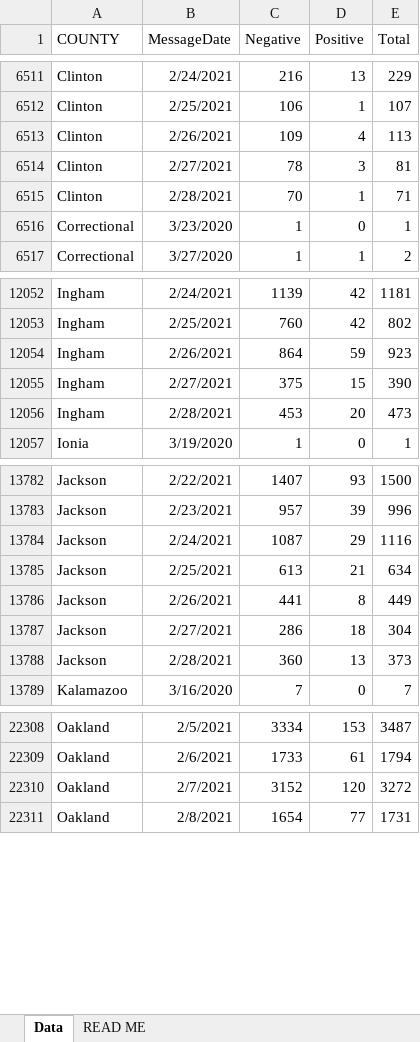
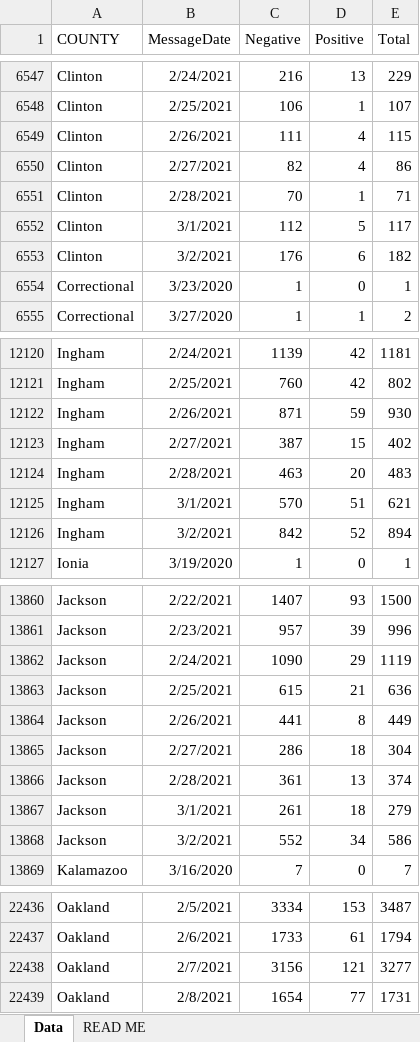
Before and after one commit to damaneice/covid-19, an Excel workbook: src/data/Diagnostic_Tests_by_Result_and_County.xlsx, sheet Data, drawn as a sheet; only a part is shown, gaps mark what is left out; values as stored, in another font and other column widths than the file's, no borders; addresses are those after the commit; the diff covers the shown part only; the diff names each change by its address in the sheet, - before the commit and + after, or states it on an @@ line.

Commit message:
Update Covid case data 202103040425

```diff
--- a/src/data/Diagnostic_Tests_by_Result_and_County.xlsx (sheet Data)
+++ b/src/data/Diagnostic_Tests_by_Result_and_County.xlsx (sheet Data)
-C6549 (Negative): 109
+C6549 (Negative): 111
-E6549 (Total): 113
+E6549 (Total): 115
-C6550 (Negative): 78
+C6550 (Negative): 82
-D6550 (Positive): 3
+D6550 (Positive): 4
-E6550 (Total): 81
+E6550 (Total): 86
+row 6552: Clinton | 3/1/2021 | 112 | 5 | 117
+row 6553: Clinton | 3/2/2021 | 176 | 6 | 182
-C12122 (Negative): 864
+C12122 (Negative): 871
-E12122 (Total): 923
+E12122 (Total): 930
-C12123 (Negative): 375
+C12123 (Negative): 387
-E12123 (Total): 390
+E12123 (Total): 402
-C12124 (Negative): 453
+C12124 (Negative): 463
-E12124 (Total): 473
+E12124 (Total): 483
+row 12125: Ingham | 3/1/2021 | 570 | 51 | 621
+row 12126: Ingham | 3/2/2021 | 842 | 52 | 894
-C13862 (Negative): 1087
+C13862 (Negative): 1090
-E13862 (Total): 1116
+E13862 (Total): 1119
-C13863 (Negative): 613
+C13863 (Negative): 615
-E13863 (Total): 634
+E13863 (Total): 636
-C13866 (Negative): 360
+C13866 (Negative): 361
-E13866 (Total): 373
+E13866 (Total): 374
+row 13867: Jackson | 3/1/2021 | 261 | 18 | 279
+row 13868: Jackson | 3/2/2021 | 552 | 34 | 586
-C22438 (Negative): 3152
+C22438 (Negative): 3156
-D22438 (Positive): 120
+D22438 (Positive): 121
-E22438 (Total): 3272
+E22438 (Total): 3277
```
Also changed, not shown: 166 added rows and 118 edited cells elsewhere in this sheet, 2 other files.
